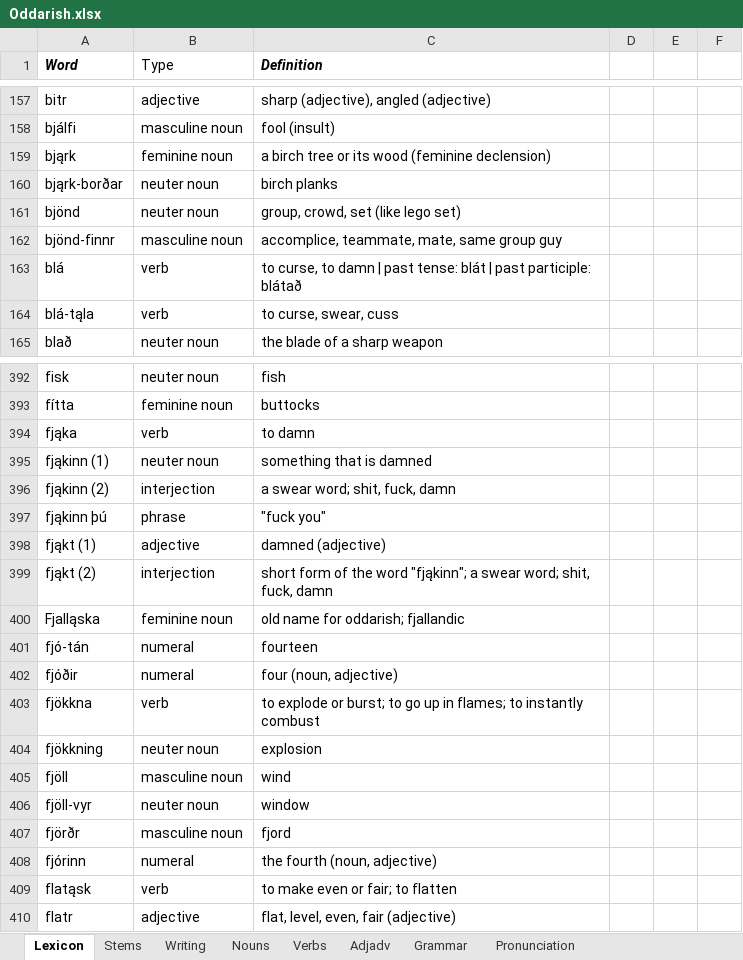
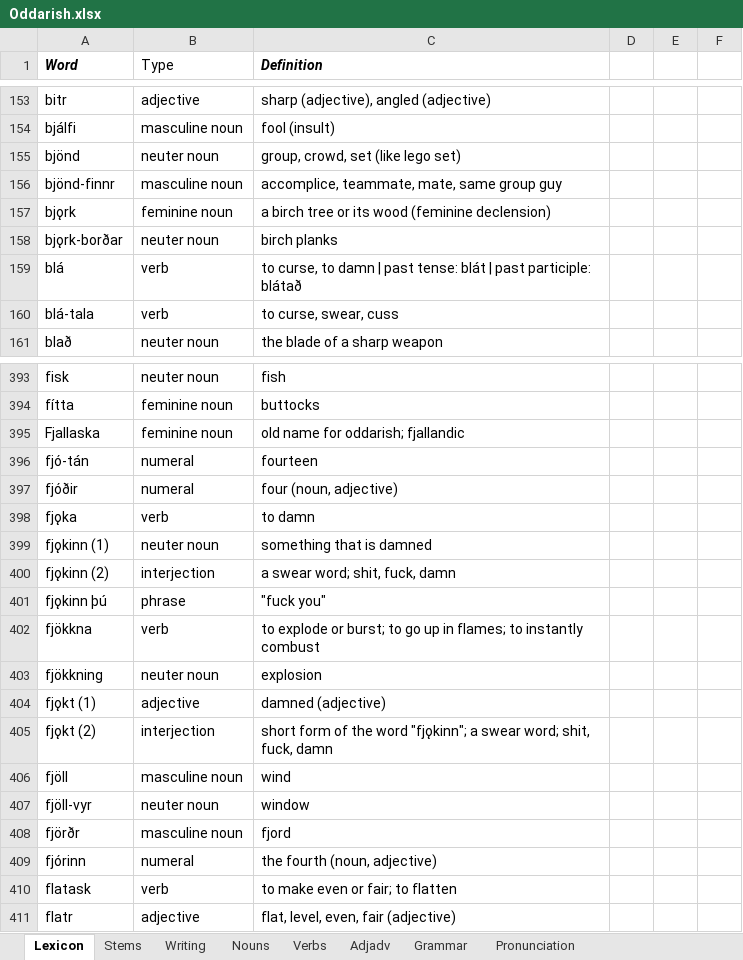
Before and after one commit to Oneo64/Aldraheimr, an Excel workbook: Literature/Languages/Oddarish.xlsx, sheet Lexicon, drawn as a sheet; only a part is shown, gaps mark what is left out; values as stored, in another font and other column widths than the file's, no borders; charts and pictures and table styles not drawn; removed rows and columns are numbered as before the commit, all else as after; the diff covers the shown part only; the diff names each change by its address in the sheet, - before the commit and + after, or states it on an @@ line.

Commit message:
Update Oddarish.xlsx

```diff
--- a/Literature/Languages/Oddarish.xlsx (sheet Lexicon)
+++ b/Literature/Languages/Oddarish.xlsx (sheet Lexicon)
-row 159: bjąrk | feminine noun | a birch tree or its wood (feminine declension)
-row 160: bjąrk-borðar | neuter noun | birch planks
+row 157: bjǫrk | feminine noun | a birch tree or its wood (feminine declension)
+row 158: bjǫrk-borðar | neuter noun | birch planks
-A160 (Word): blá-tąla
+A160 (Word): blá-tala
-row 394: fjąka | verb | to damn
-row 395: fjąkinn (1) | neuter noun | something that is damned
-row 396: fjąkinn (2) | interjection | a swear word; shit, fuck, damn
-row 397: fjąkinn þú | phrase | "fuck you"
-row 398: fjąkt (1) | adjective | damned (adjective)
-row 399: fjąkt (2) | interjection | short form of the word "fjąkinn"; a swear word; shit, fuck, damn
-A395 (Word): Fjalląska
+A395 (Word): Fjallaska
+row 398: fjǫka | verb | to damn
+row 399: fjǫkinn (1) | neuter noun | something that is damned
+row 400: fjǫkinn (2) | interjection | a swear word; shit, fuck, damn
+row 401: fjǫkinn þú | phrase | "fuck you"
+row 404: fjǫkt (1) | adjective | damned (adjective)
+row 405: fjǫkt (2) | interjection | short form of the word "fjǫkinn"; a swear word; shit, fuck, damn
-A410 (Word): flatąsk
+A410 (Word): flatask
```
Also changed, not shown: 37 added rows, 37 removed rows, 1 moved row and 80 edited cells elsewhere in this sheet, sheet Pronunciation, sheet Grammar, sheet Adjadv, sheet Nouns, sheet Verbs, sheet Writing, 1 more sheet.
